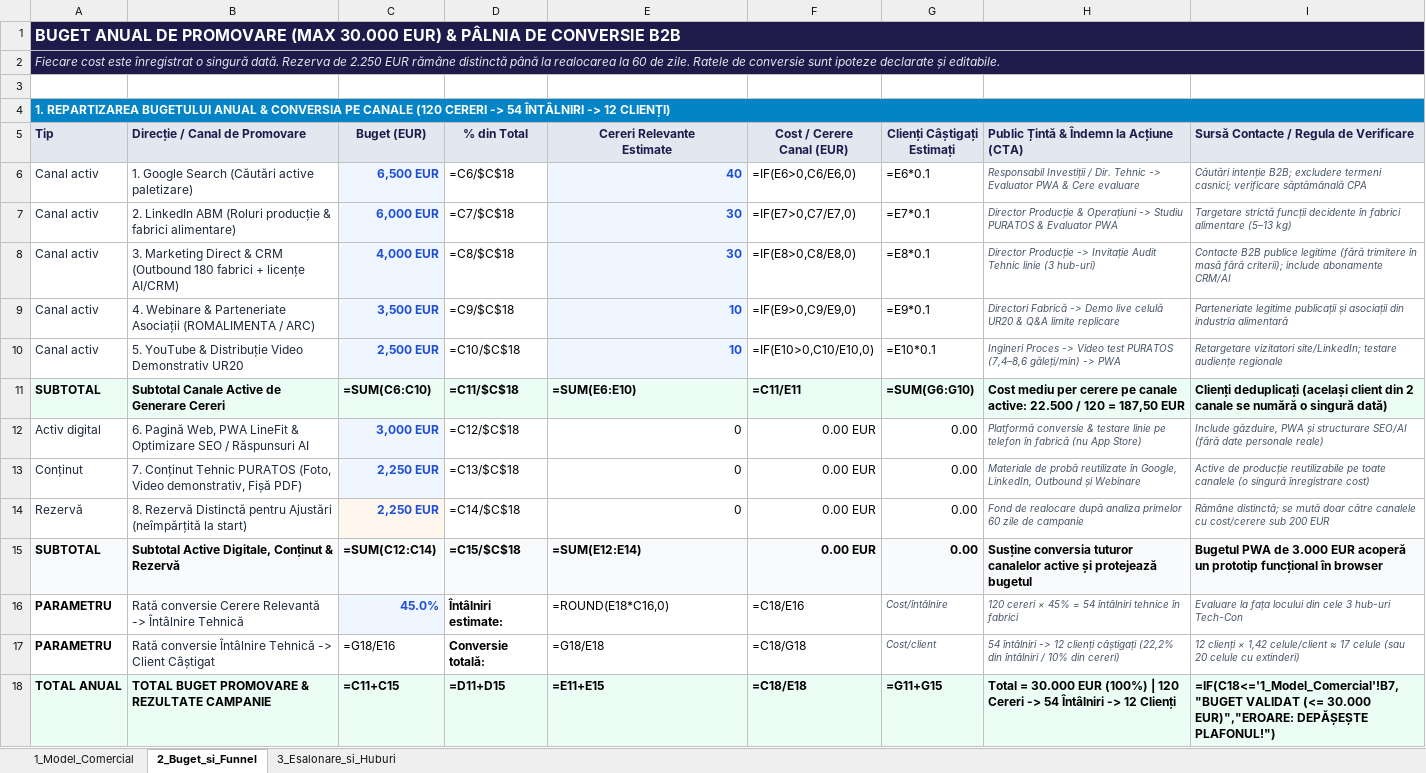
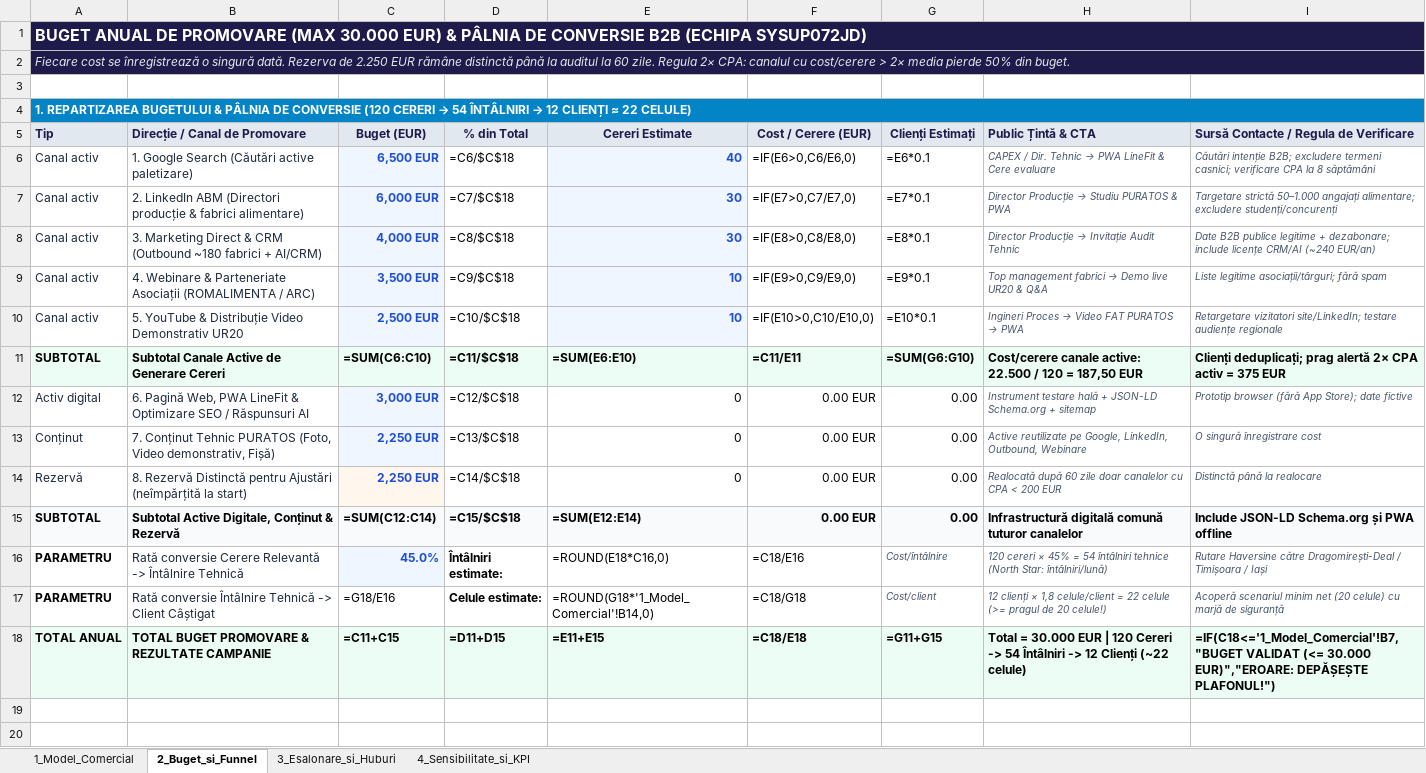
Before and after one commit to GhitaAlexandruCatalin/techcon-ur20-pwa-2026, an Excel workbook: 03_Model_Financiar_TechCon_UR20.xlsx, sheet 2_Buget_si_Funnel, drawn as a sheet; values as stored, in another font and other column widths than the file's, no borders; formulas without a stored value are shown as written; ↵ is a line break in a cell; the diff names each change by its address in the sheet, - before the commit and + after, or states it on an @@ line.

Commit message:
SYSUP072JD final v3: SEO JSON-LD, sitemap/robots, 42-county Haversine router, simulated email/task flow, txt/ics/csv exports, 4-sheet financial model

```diff
--- a/03_Model_Financiar_TechCon_UR20.xlsx (sheet 2_Buget_si_Funnel)
+++ b/03_Model_Financiar_TechCon_UR20.xlsx (sheet 2_Buget_si_Funnel)
+sheet tab: 4_Sensibilitate_si_KPI
-A1 (Tip): …CONVERSIE B2B
+A1 (Tip): …CONVERSIE B2B (ECHIPA SYSUP072JD)
-A2 (Tip): Fiecare cost este înregistrat o singură dată. Rezerva de 2.250 EUR rămâne distinctă până la realocarea la 60 de zile. Ratele de conversie sunt ipoteze declarate și editabile.
+A2 (Tip): Fiecare cost se înregistrează o singură dată. Rezerva de 2.250 EUR rămâne distinctă până la auditul la 60 zile. Regula 2× CPA: canalul cu cost/cerere > 2× media pierde 50% din buget.
@@ A4 (Tip): …REPARTIZAREA BUGETULUI ANUAL & CONVERSIA PE CANALE (120 CERERI -> 54 ÎNTÂLNIRI -> 12 CLIENȚI) → …REPARTIZAREA BUGETULUI & PÂLNIA DE CONVERSIE (120 CERERI → 54 ÎNTÂLNIRI → 12 CLIENȚI ≈ 22 CELULE) @@
-E5: Cereri Relevante ↵ Estimate
+E5: Cereri Estimate
-F5: Cost / Cerere ↵ Canal (EUR)
+F5: Cost / Cerere (EUR)
-G5: Clienți Câștigați ↵ Estimați
+G5: Clienți Estimați
-H5: Public Țintă & Îndemn la Acțiune (CTA)
+H5: Public Țintă & CTA
@@ H6 (Public Țintă & CTA): Responsabil Investiții / Dir. Tehnic -> Evaluator PWA & Cere… → CAPEX / Dir. Tehnic → PWA LineFit & Cere… @@
-I6: …casnici; verificare săptămânală CPA
+I6: …casnici; verificare CPA la 8 săptămâni
-B7 (Direcție / Canal de Promovare): …LinkedIn ABM (Roluri producție &…
+B7 (Direcție / Canal de Promovare): …LinkedIn ABM (Directori producție &…
@@ H7 (Public Țintă & CTA): Director Producție & Operațiuni -> Studiu PURATOS & Evaluator PWA → Director Producție → Studiu PURATOS & PWA @@
-I7: Targetare strictă funcții decidente în fabrici alimentare (5–13 kg)
+I7: Targetare strictă 50–1.000 angajați alimentare; excludere studenți/concurenți
-B8 (Direcție / Canal de Promovare): …CRM (Outbound 180 fabrici + licențe AI/CRM)
+B8 (Direcție / Canal de Promovare): …CRM (Outbound ~180 fabrici + AI/CRM)
@@ H8 (Public Țintă & CTA): Director Producție -> Invitație Audit Tehnic linie (3 hub-uri) → Director Producție → Invitație Audit Tehnic @@
-I8: Contacte B2B publice legitime (fără trimitere în masă fără criterii); include abonamente CRM/AI
+I8: Date B2B publice legitime + dezabonare; include licențe CRM/AI (~240 EUR/an)
@@ H9 (Public Țintă & CTA): Directori Fabrică -> Demo live celulă UR20 & Q&A limite replicare → Top management fabrici → Demo live UR20 & Q&A @@
-I9: Parteneriate legitime publicații și asociații din industria alimentară
+I9: Liste legitime asociații/târguri; fără spam
@@ H10 (Public Țintă & CTA): Ingineri Proces -> Video test PURATOS (7,4–8,6 găleți/min) -> PWA → Ingineri Proces → Video FAT PURATOS → PWA @@
-H11 (Public Țintă & CTA): Cost mediu per cerere pe canale active:…
+H11 (Public Țintă & CTA): Cost/cerere canale active:…
-I11: Clienți deduplicați (același client din 2 canale se numără o singură dată)
+I11: Clienți deduplicați; prag alertă 2× CPA activ = 375 EUR
-H12 (Public Țintă & CTA): Platformă conversie & testare linie pe telefon în fabrică (nu App Store)
+H12 (Public Țintă & CTA): Instrument testare hală + JSON-LD Schema.org + sitemap
-I12: Include găzduire, PWA și structurare SEO/AI (fără date personale reale)
+I12: Prototip browser (fără App Store); date fictive
-B13 (Direcție / Canal de Promovare): …Video demonstrativ, Fișă PDF)
+B13 (Direcție / Canal de Promovare): …Video demonstrativ, Fișă)
-H13 (Public Țintă & CTA): Materiale de probă reutilizate în Google, LinkedIn, Outbound și Webinare
+H13 (Public Țintă & CTA): Active reutilizate pe Google, LinkedIn, Outbound, Webinare
-I13: Active de producție reutilizabile pe toate canalele (o singură înregistrare cost)
+I13: O singură înregistrare cost
-H14 (Public Țintă & CTA): Fond de realocare după analiza primelor 60 zile de campanie
+H14 (Public Țintă & CTA): Realocată după 60 zile doar canalelor cu CPA < 200 EUR
-I14: Rămâne distinctă; se mută doar către canalele cu cost/cerere sub 200 EUR
+I14: Distinctă până la realocare
-H15 (Public Țintă & CTA): Susține conversia tuturor canalelor active și protejează bugetul
+H15 (Public Țintă & CTA): Infrastructură digitală comună tuturor canalelor
-I15: Bugetul PWA de 3.000 EUR acoperă un prototip funcțional în browser
+I15: Include JSON-LD Schema.org și PWA offline
-H16 (Public Țintă & CTA): …întâlniri tehnice în fabrici
+H16 (Public Țintă & CTA): …întâlniri tehnice (North Star: întâlniri/lună)
-I16: Evaluare la fața locului din cele 3 hub-uri Tech-Con
+I16: Rutare Haversine către Dragomirești-Deal / Timișoara / Iași
-D17 (% din Total): Conversie totală:
+D17 (% din Total): Celule estimate:
-E17 (Cereri Estimate): =G18/E18
+E17 (Cereri Estimate): =ROUND(G18*'1_Model_Comercial'!B14,0)
-H17 (Public Țintă & CTA): 54 întâlniri -> 12 clienți câștigați (22,2% din întâlniri / 10% din cereri)
+H17 (Public Țintă & CTA): 12 clienți × 1,8 celule/client = 22 celule (>= pragul de 20 celule!)
-I17: 12 clienți × 1,42 celule/client ≈ 17 celule (sau 20 celule cu extinderi)
+I17: Acoperă scenariul minim net (20 celule) cu marjă de siguranță
-H18 (Public Țintă & CTA): …30.000 EUR (100%) | 120 Cereri -> 54 Întâlniri -> 12 Clienți
+H18 (Public Țintă & CTA): …30.000 EUR | 120 Cereri -> 54 Întâlniri -> 12 Clienți (~22 celule)
```
Also changed, not shown: sheet 1_Model_Comercial, sheet 3_Esalonare_si_Huburi, 9 other files.
